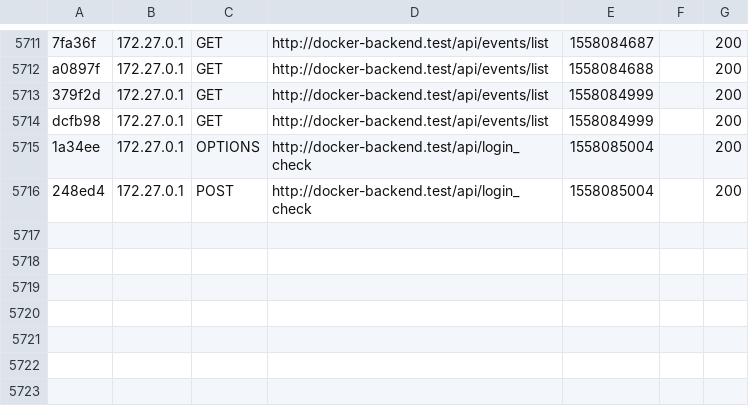
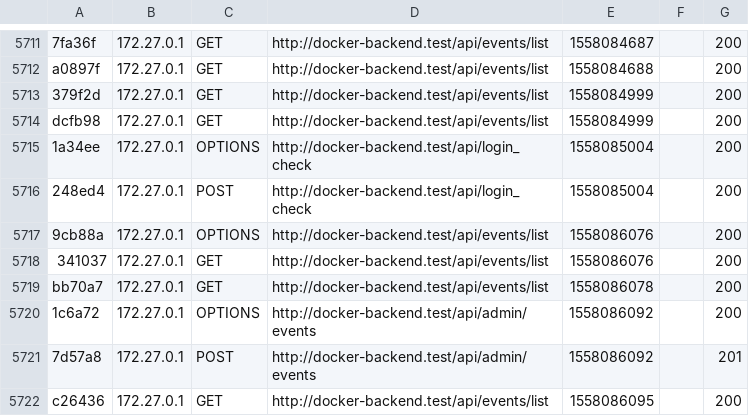
Before and after one commit to beerfekt/REST-API-BA-Docker, a CSV file: backend/var/cache/dev/profiler/index.csv, drawn as a sheet; only a part is shown, gaps mark what is left out.

Commit message:
frontend/admin: added datecheck

```diff
--- a/backend/var/cache/dev/profiler/index.csv
+++ b/backend/var/cache/dev/profiler/index.csv
@@ -5716 +5716,7 @@ dcfb98,172.27.0.1,GET,http://docker-backend.test/api/events/list,1558084999,,200
 248ed4,172.27.0.1,POST,http://docker-backend.test/api/login_check,1558085004,,200
+9cb88a,172.27.0.1,OPTIONS,http://docker-backend.test/api/events/list,1558086076,,200
+341037,172.27.0.1,GET,http://docker-backend.test/api/events/list,1558086076,,200
+bb70a7,172.27.0.1,GET,http://docker-backend.test/api/events/list,1558086078,,200
+1c6a72,172.27.0.1,OPTIONS,http://docker-backend.test/api/admin/events,1558086092,,200
+7d57a8,172.27.0.1,POST,http://docker-backend.test/api/admin/events,1558086092,,201
+c26436,172.27.0.1,GET,http://docker-backend.test/api/events/list,1558086095,,200
```
Also changed, not shown: 8 other files.
